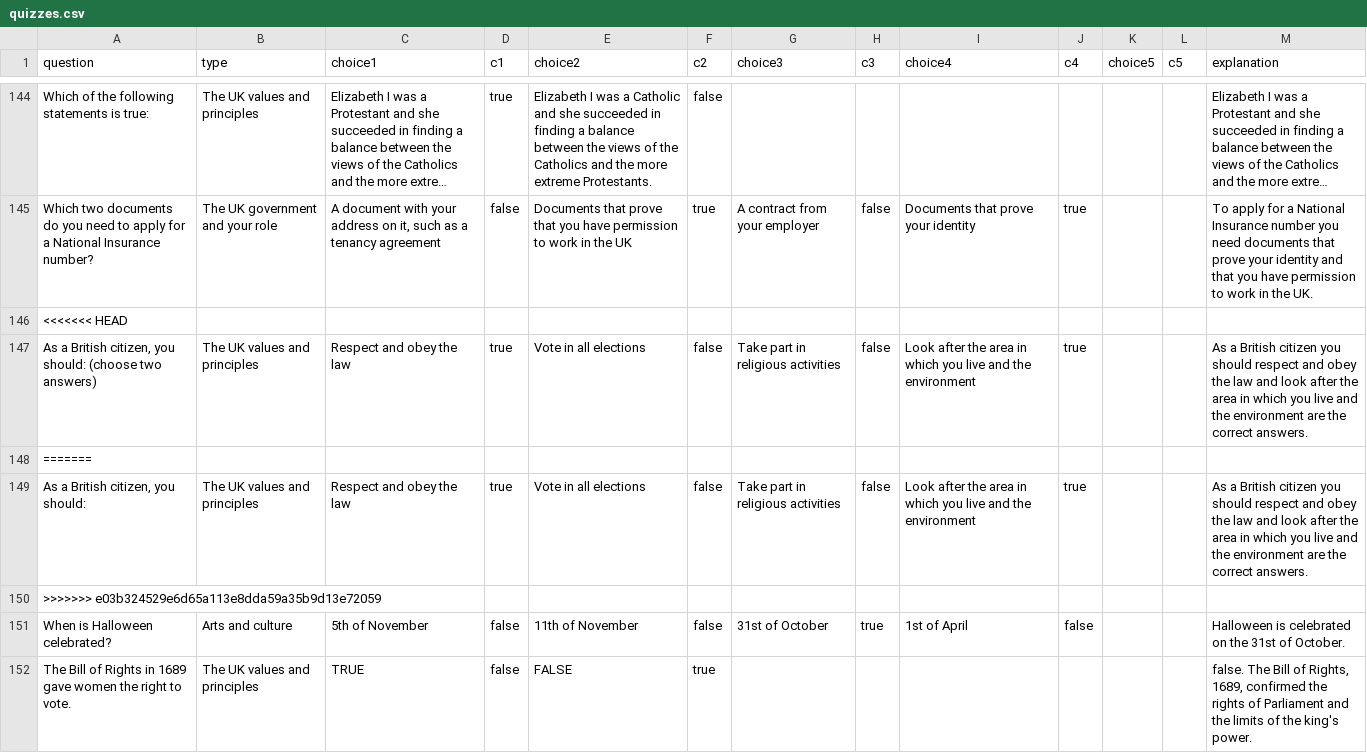
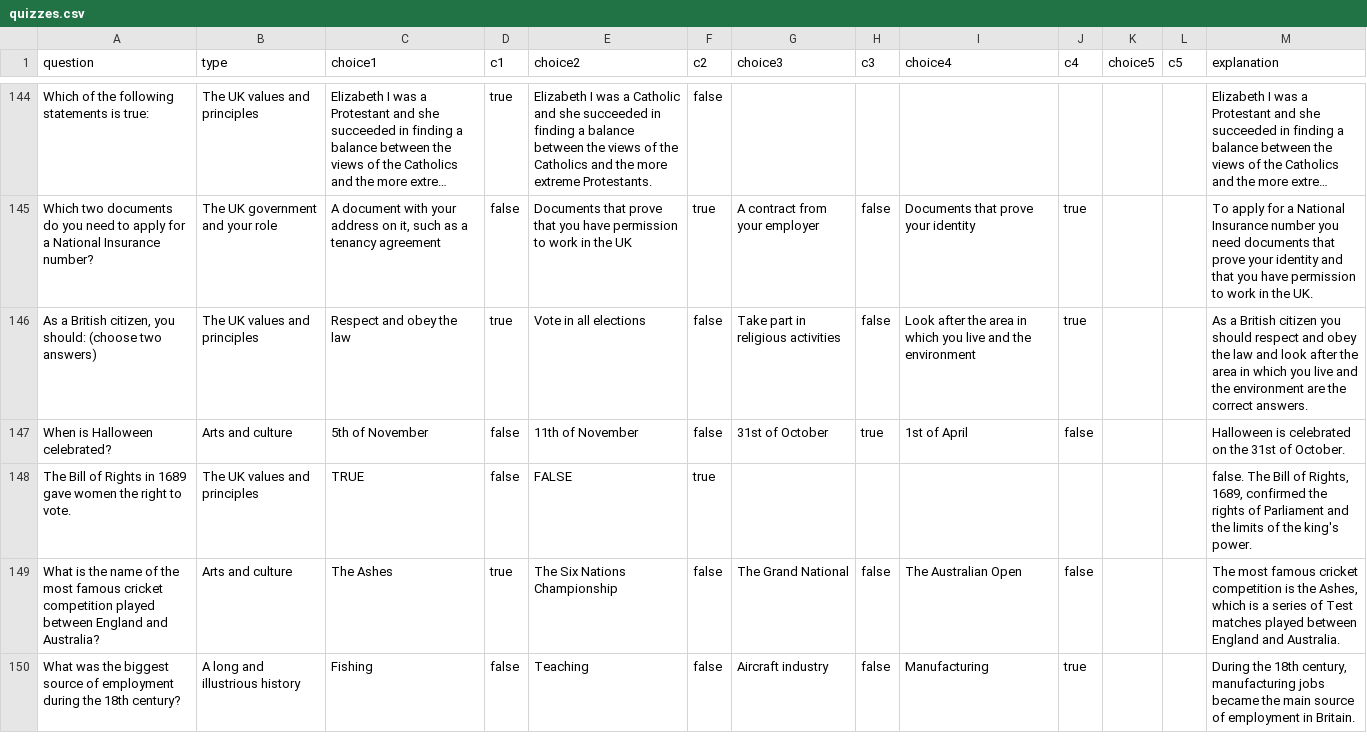
Before and after one commit to barrychum/quiz-maker, a CSV file: support/quizzes.csv, drawn as a sheet; only a part is shown, gaps mark what is left out; the shorter side is filled out with more unchanged rows; long unchanged cells end in ….

Commit message:
Update quizzes.csv

```diff
--- a/support/quizzes.csv
+++ b/support/quizzes.csv
@@ -146,7 +146,3 @@
 "Which two documents do you need to apply for a National Insurance number?","The UK government and your role","A document with your address on it, such as a tenancy agreement","false","Documents that prove that you have permission to work in the UK","true","A contract from your employer","false","Documents that prove your identity","true","","","To apply for a National Insurance number you need documents that prove your identity and that you have permission to work in the UK."
-<<<<<<< HEAD
 "As a British citizen, you should: (choose two answers)","The UK values and principles","Respect and obey the law","true","Vote in all elections","false","Take part in religious activities","false","Look after the area in which you live and the environment","true","","","As a British citizen you should respect and obey the law and look after the area in which you live and the environment are the correct answers."
-=======
-"As a British citizen, you should:","The UK values and principles","Respect and obey the law","true","Vote in all elections","false","Take part in religious activities","false","Look after the area in which you live and the environment","true","","","As a British citizen you should respect and obey the law and look after the area in which you live and the environment are the correct answers."
->>>>>>> e03b324529e6d65a113e8dda59a35b9d13e72059
 "When is Halloween celebrated?","Arts and culture","5th of November","false","11th of November","false","31st of October","true","1st of April","false","","","Halloween is celebrated on the 31st of October."
```
